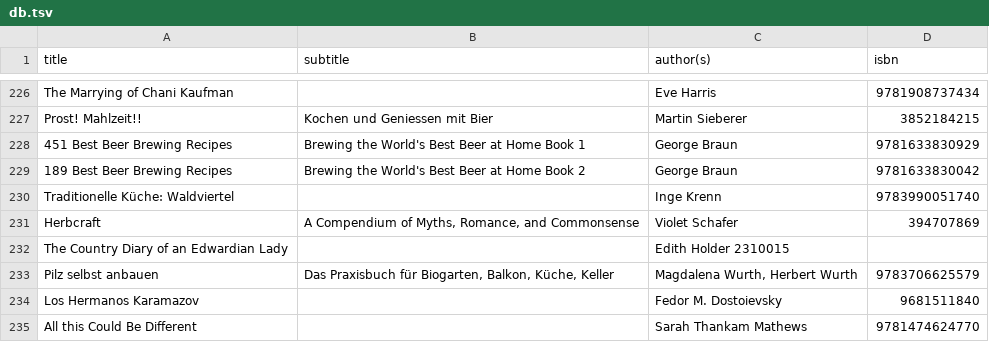
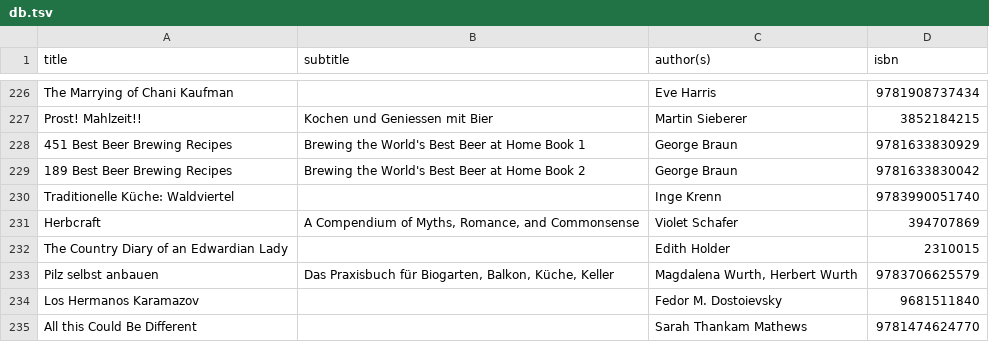
Before and after one commit to emgrasmeder/library, a TSV file: db.tsv, drawn as a sheet; only a part is shown, gaps mark what is left out.

Commit message:
Update db.tsv

```diff
--- a/db.tsv
+++ b/db.tsv
@@ -231,3 +231,3 @@ Traditionelle Küche: Waldviertel		Inge Krenn	9783990051740
 Herbcraft	A Compendium of Myths, Romance, and Commonsense	Violet Schafer	394707869
-The Country Diary of an Edwardian Lady		Edith Holder    2310015
+The Country Diary of an Edwardian Lady		Edith Holder	2310015
 Pilz selbst anbauen	Das Praxisbuch für Biogarten, Balkon, Küche, Keller	Magdalena Wurth, Herbert Wurth	9783706625579
```
